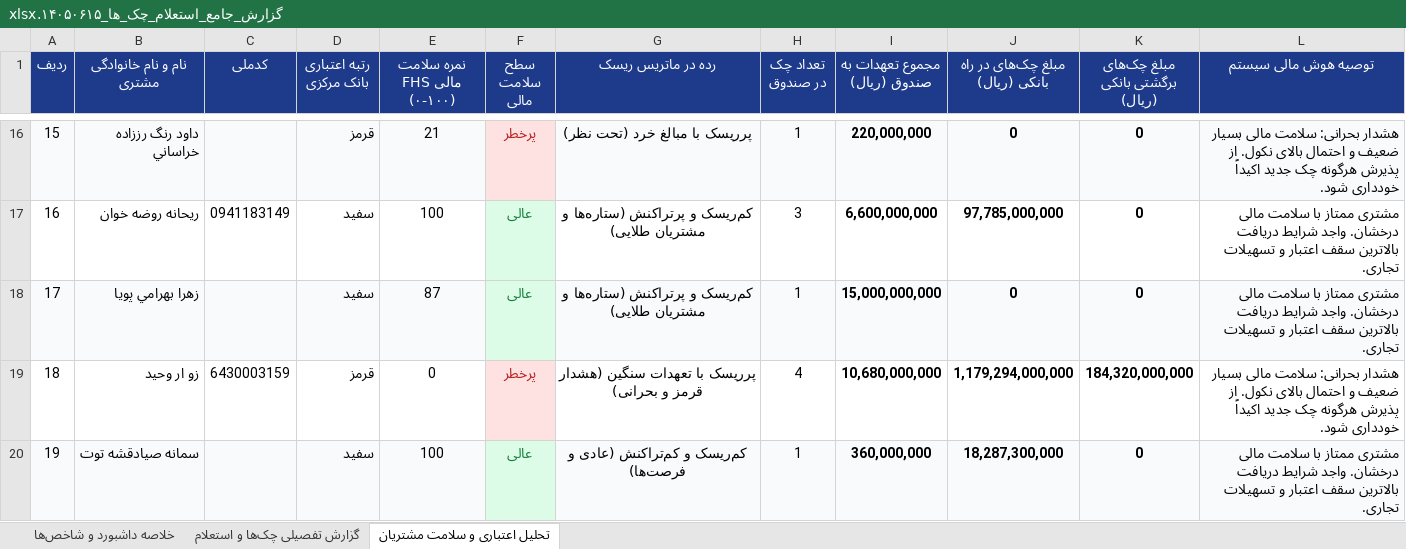
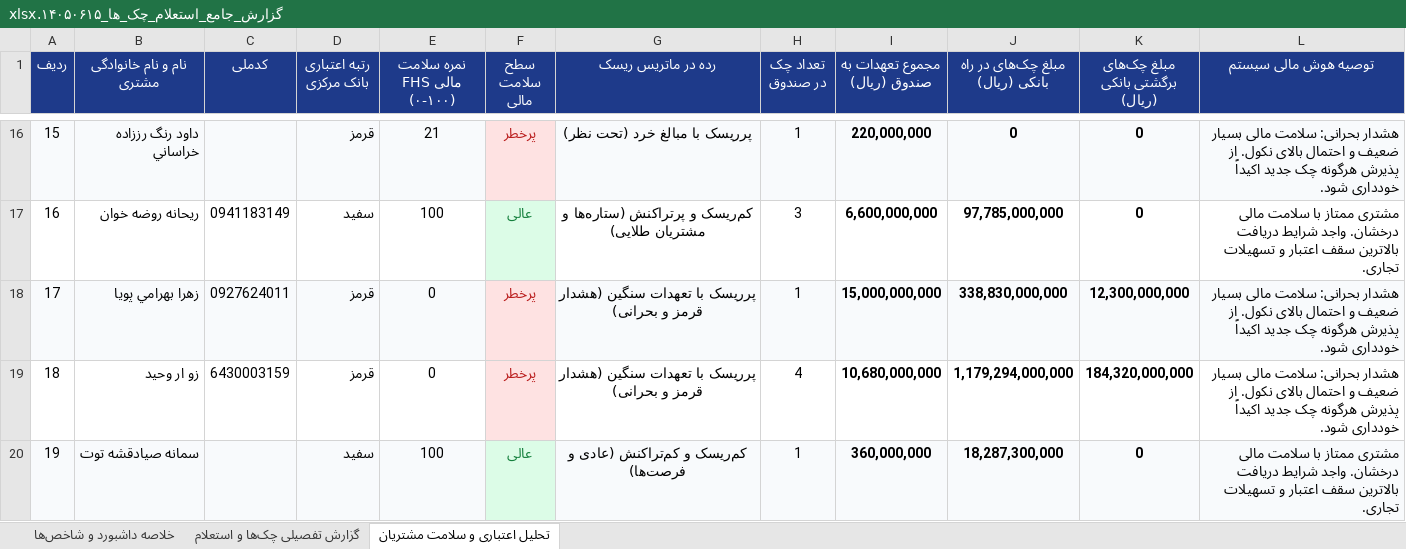
Before and after one commit to aliramezan1/sayad-customer-management, an Excel workbook: گزارش_جامع_استعلام_چک_ها_۱۴۰۵۰۶۱۵.xlsx, sheet تحلیل اعتباری و سلامت مشتریان, drawn as a sheet; only a part is shown, gaps mark what is left out; values as stored, in another font and other column widths than the file's, no borders; the diff names each change by its address in the sheet, - before the commit and + after, or states it on an @@ line.

```diff
--- a/گزارش_جامع_استعلام_چک_ها_۱۴۰۵۰۶۱۵.xlsx (sheet تحلیل اعتباری و سلامت مشتریان)
+++ b/گزارش_جامع_استعلام_چک_ها_۱۴۰۵۰۶۱۵.xlsx (sheet تحلیل اعتباری و سلامت مشتریان)
-C18 (کدملی): (empty)
+C18 (کدملی): 0927624011
-D18 (رتبه اعتباری بانک مرکزی): سفید
+D18 (رتبه اعتباری بانک مرکزی): قرمز
-E18 (نمره سلامت مالی FHS (۰-۱۰۰)): 87
+E18 (نمره سلامت مالی FHS (۰-۱۰۰)): 0
-F18 (سطح سلامت مالی): عالی
+F18 (سطح سلامت مالی): پرخطر
@@ F18 fill: #DCFCE7 → #FEE2E2, text colour: #15803D → #B91C1C @@
-G18 (رده در ماتریس ریسک): کم‌ریسک و پرتراکنش (ستاره‌ها و مشتریان طلایی)
+G18 (رده در ماتریس ریسک): پرریسک با تعهدات سنگین (هشدار قرمز و بحرانی)
-J18 (مبلغ چک‌های در راه بانکی (ریال)): 0
+J18 (مبلغ چک‌های در راه بانکی (ریال)): 338,830,000,000
-K18 (مبلغ چک‌های برگشتی بانکی (ریال)): 0
+K18 (مبلغ چک‌های برگشتی بانکی (ریال)): 12,300,000,000
-L18 (توصیه هوش مالی سیستم): مشتری ممتاز با سلامت مالی درخشان. واجد شرایط دریافت بالاترین سقف اعتبار و تسهیلات تجاری.
+L18 (توصیه هوش مالی سیستم): هشدار بحرانی: سلامت مالی بسیار ضعیف و احتمال بالای نکول. از پذیرش هرگونه چک جدید اکیداً خودداری شود.
```
Also changed, not shown: sheet خلاصه داشبورد و شاخص‌ها, sheet گزارش تفصیلی چک‌ها و استعلام, 4 other files.
